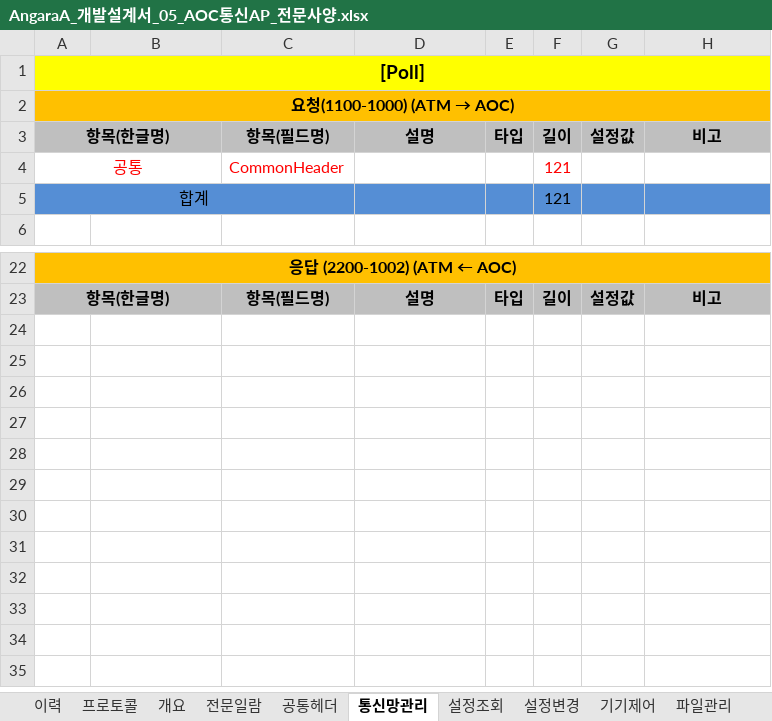
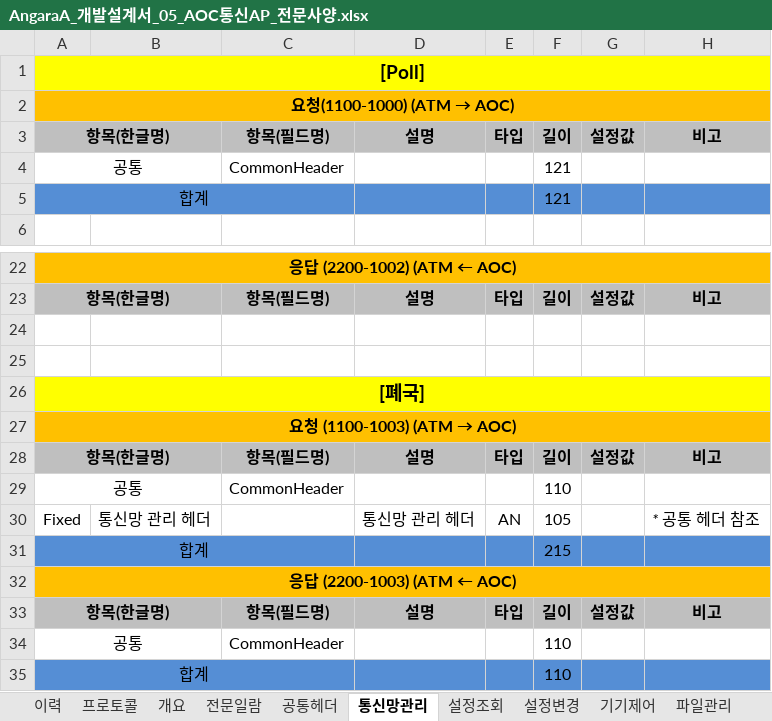
Before and after one commit to CronutJun/NICEDesign, an Excel workbook: NICEDesign/AngaraA_개발설계서_05_AOC통신AP_전문사양.xlsx, sheet 통신망관리, drawn as a sheet; only a part is shown, gaps mark what is left out; values as stored, in another font and other column widths than the file's, no borders; the diff names each change by its address in the sheet, - before the commit and + after, or states it on an @@ line.

```diff
--- a/NICEDesign/AngaraA_개발설계서_05_AOC통신AP_전문사양.xlsx (sheet 통신망관리)
+++ b/NICEDesign/AngaraA_개발설계서_05_AOC통신AP_전문사양.xlsx (sheet 통신망관리)
-A4 text colour: #FF0000
+A4 text colour: black
-C4 text colour: #FF0000
+C4 text colour: black
-F4 text colour: #FF0000
+F4 text colour: black
+row 24: (empty)
+row 25: (empty)
+row 26: [폐국]
+row 27: 요청 (1100-1003) (ATM → AOC)
+row 28: 항목(한글명) |  | 항목(필드명) | 설명 | 타입 | 길이 | 설정값 | 비고
+row 29: 공통 |  | CommonHeader |  |  | 110
+row 30: Fixed | 통신망 관리 헤더 |  | 통신망 관리 헤더 | AN | 105 |  | * 공통 헤더 참조
+row 31: 합계 |  |  |  |  | 215
+row 32: 응답 (2200-1003) (ATM ← AOC)
+row 33: 항목(한글명) |  | 항목(필드명) | 설명 | 타입 | 길이 | 설정값 | 비고
+row 34: 공통 |  | CommonHeader |  |  | 110
+row 35: 합계 |  |  |  |  | 110
```
Also changed, not shown: sheet 전문일람, sheet 파일관리, sheet 이력, sheet 공통헤더, sheet 설정조회, sheet 설정변경, hidden cells, NICEDesign/AngaraA_개발설계서_05_AOC통신AP_전문사양_코드표.xlsx, 2 other files.
